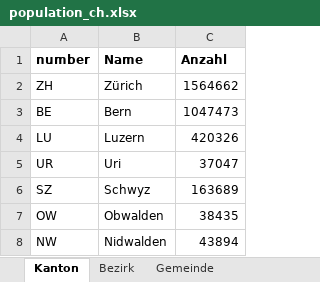
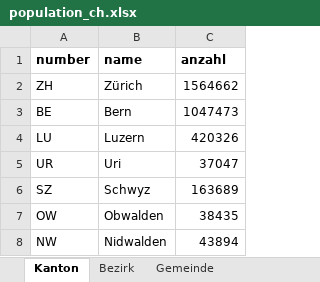
Before and after one commit to zanlau/master, an Excel workbook: daten/population_ch.xlsx, sheet Kanton, drawn as a sheet; only a part is shown; values as stored, in another font and other column widths than the file's, no borders; the diff names each change by its address in the sheet, - before the commit and + after, or states it on an @@ line.

```diff
--- a/daten/population_ch.xlsx (sheet Kanton)
+++ b/daten/population_ch.xlsx (sheet Kanton)
-B1: Name
+B1: name
-C1: Anzahl
+C1: anzahl
```
Also changed, not shown: 2 other files.
